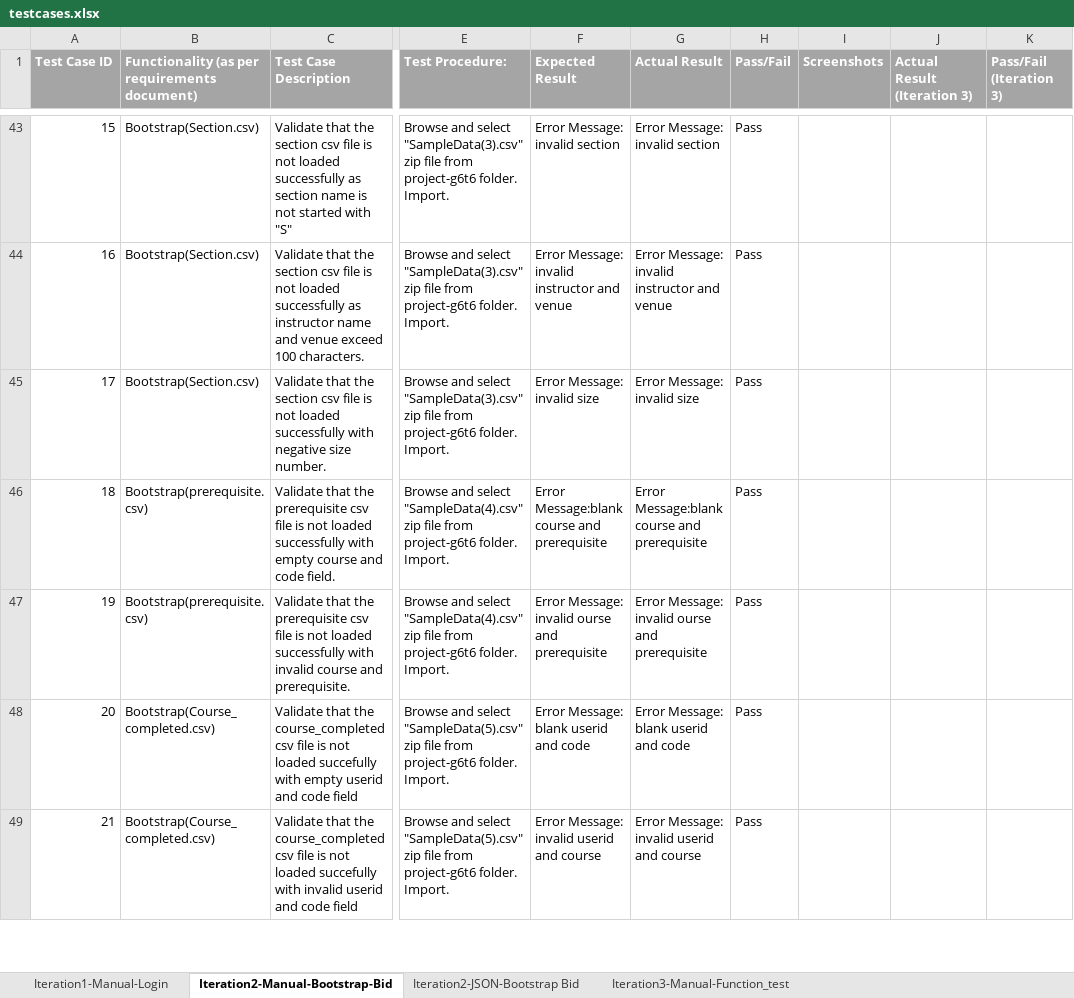
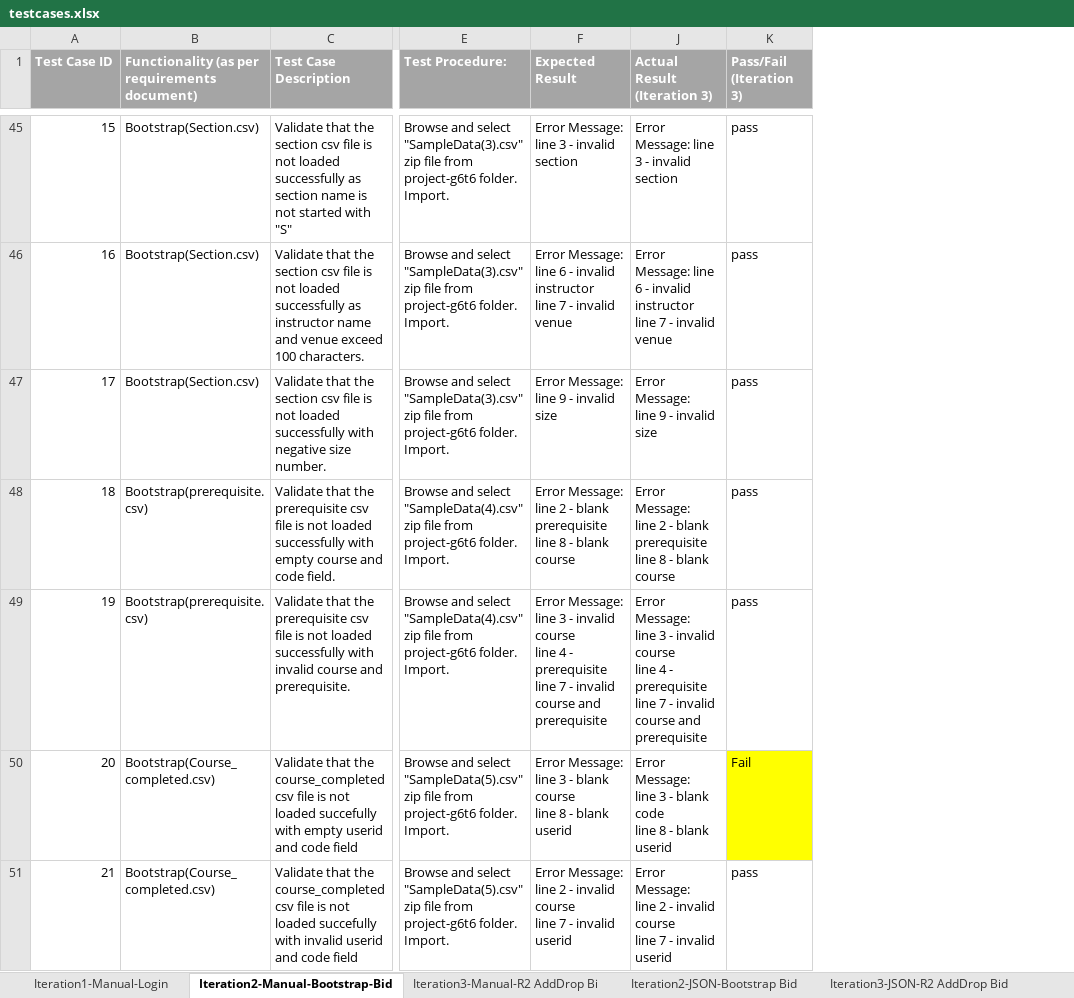
Before and after one commit to sebastianhkx/SPM-2019-Y2S1, an Excel workbook: testing/testcases.xlsx, sheet Iteration2-Manual-Bootstrap-Bid, drawn as a sheet; only a part is shown, gaps mark what is left out; values as stored, in another font and other column widths than the file's, no borders; charts and pictures not drawn; removed rows and columns are numbered as before the commit, all else as after; ↵ is a line break in a cell; the diff covers the shown part only; the diff names each change by its address in the sheet, - before the commit and + after, or states it on an @@ line.

Commit message:
Update regresion test for Iteration2-Manual-Bootstrap-Bid

```diff
--- a/testing/testcases.xlsx (sheet Iteration2-Manual-Bootstrap-Bid)
+++ b/testing/testcases.xlsx (sheet Iteration2-Manual-Bootstrap-Bid)
-sheet tab: Iteration3-Manual-Function_test
+sheet tab: Iteration3-Manual-R2 AddDrop Bi
+sheet tab: Iteration3-JSON-R2 AddDrop Bid
@@ column G (Actual Result) hidden, rows 43-49: Error Message: invalid section | Error Message: invalid instructor and venue | Error Message: invalid size | Error Message:blank course and prerequisite | Error Message: invalid ourse and prerequisite | Error Message: blank userid and code | Error Message: invalid userid and course @@
@@ column H (Pass/Fail) hidden, rows 43-49: all Pass @@
@@ column I (Screenshots) hidden, empty @@
-F45 (Expected Result): Error Message: invalid section
+F45 (Expected Result): Error Message: line 3 - invalid section
-J45 (Actual Result (Iteration 3)): (empty)
+J45 (Actual Result (Iteration 3)): Error Message: line 3 - invalid section
-K45:K49 (Pass/Fail (Iteration 3)): (empty)
+K45:K49 (Pass/Fail (Iteration 3)): pass
-F46 (Expected Result): Error Message: invalid instructor and venue
+F46 (Expected Result): Error Message: line 6 - invalid instructor ↵ line 7 - invalid venue
-J46 (Actual Result (Iteration 3)): (empty)
+J46 (Actual Result (Iteration 3)): Error Message: line 6 - invalid instructor ↵ line 7 - invalid venue
-F47 (Expected Result): Error Message: invalid size
+F47 (Expected Result): Error Message: ↵ line 9 - invalid size
-J47 (Actual Result (Iteration 3)): (empty)
+J47 (Actual Result (Iteration 3)): Error Message: ↵ line 9 - invalid size
-F48 (Expected Result): Error Message:blank course and prerequisite
+F48 (Expected Result): Error Message: ↵ line 2 - blank prerequisite ↵ line 8 - blank course
-J48 (Actual Result (Iteration 3)): (empty)
+J48 (Actual Result (Iteration 3)): Error Message: ↵ line 2 - blank prerequisite ↵ line 8 - blank course
-F49 (Expected Result): Error Message: invalid ourse and prerequisite
+F49 (Expected Result): Error Message: ↵ line 3 - invalid course ↵ line 4 - prerequisite ↵ line 7 - invalid course and prerequisite
-J49 (Actual Result (Iteration 3)): (empty)
+J49 (Actual Result (Iteration 3)): Error Message: ↵ line 3 - invalid course ↵ line 4 - prerequisite ↵ line 7 - invalid course and prerequisite
-F50 (Expected Result): Error Message: blank userid and code
+F50 (Expected Result): Error Message: ↵ line 3 - blank course ↵ line 8 - blank userid
-J50 (Actual Result (Iteration 3)): (empty)
+J50 (Actual Result (Iteration 3)): Error Message: ↵ line 3 - blank code ↵ line 8 - blank userid
-K50 (Pass/Fail (Iteration 3)): (empty)
+K50 (Pass/Fail (Iteration 3)): Fail
-K50 fill: none
+K50 fill: #FFFF00
-F51 (Expected Result): Error Message: invalid userid and course
+F51 (Expected Result): Error Message: ↵ line 2 - invalid course ↵ line 7 - invalid userid
-J51 (Actual Result (Iteration 3)): (empty)
+J51 (Actual Result (Iteration 3)): Error Message: ↵ line 2 - invalid course ↵ line 7 - invalid userid
-K51 (Pass/Fail (Iteration 3)): (empty)
+K51 (Pass/Fail (Iteration 3)): pass
```
Also changed, not shown: 3 added rows, 20 removed rows, 2 hidden or unhidden rows, 93 edited cells and cell formats elsewhere in this sheet, sheet Iteration2-JSON-Bootstrap Bid, other sheet tabs, hidden cells, charts or pictures.
